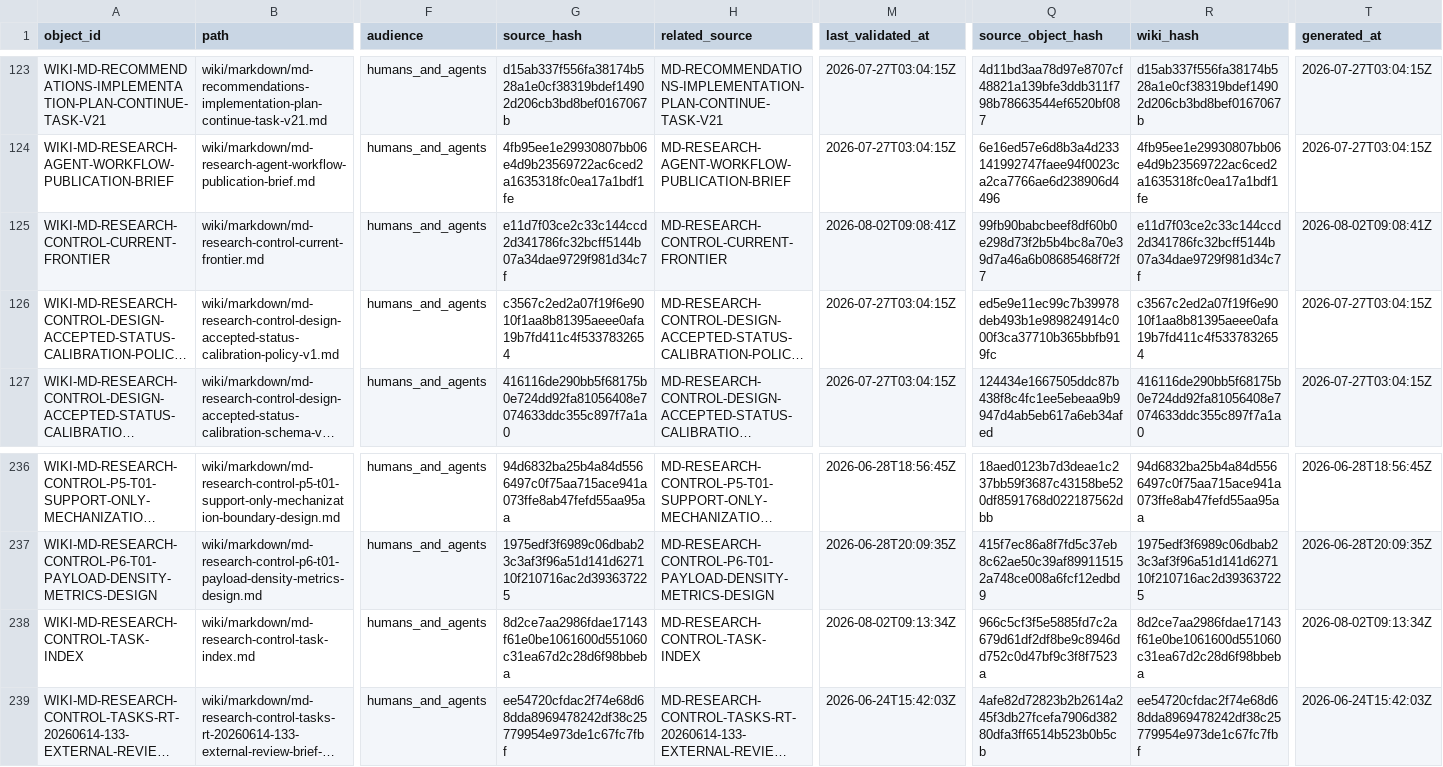
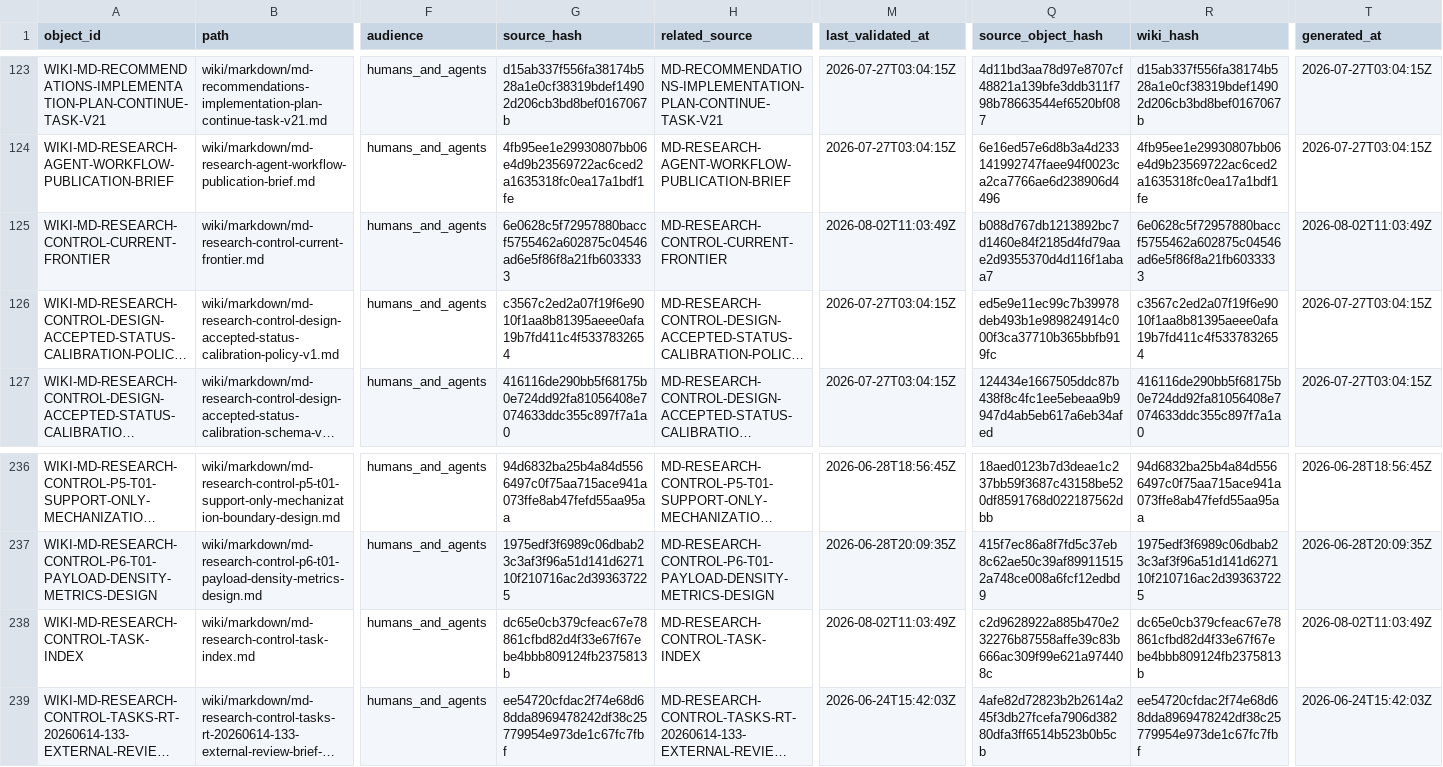
Before and after one commit to AngryOwlAI/The-AEther-Flow, a CSV file: registries/WIKI_ARTIFACT_REGISTRY.csv, drawn as a sheet; only a part is shown, gaps mark what is left out; long unchanged cells end in …; the diff names each change by its address in the sheet, - before the commit and + after, or states it on an @@ line.

```diff
--- a/registries/WIKI_ARTIFACT_REGISTRY.csv
+++ b/registries/WIKI_ARTIFACT_REGISTRY.csv
-G125 (source_hash): e11d7f03ce2c33c144ccd2d341786fc32bcff5144b07a34dae9729f981d34c7f
+G125 (source_hash): 6e0628c5f72957880baccf5755462a602875c04546ad6e5f86f8a21fb6033333
-M125 (last_validated_at): 2026-08-02T09:08:41Z
+M125 (last_validated_at): 2026-08-02T11:03:49Z
-Q125 (source_object_hash): 99fb90babcbeef8df60b0e298d73f2b5b4bc8a70e39d7a46a6b08685468f72f7
+Q125 (source_object_hash): b088d767db1213892bc7d1460e84f2185d4fd79aae2d9355370d4d116f1abaa7
-R125 (wiki_hash): e11d7f03ce2c33c144ccd2d341786fc32bcff5144b07a34dae9729f981d34c7f
+R125 (wiki_hash): 6e0628c5f72957880baccf5755462a602875c04546ad6e5f86f8a21fb6033333
-T125 (generated_at): 2026-08-02T09:08:41Z
+T125 (generated_at): 2026-08-02T11:03:49Z
-G238 (source_hash): 8d2ce7aa2986fdae17143f61e0be1061600d551060c31ea67d2c28d6f98bbeba
+G238 (source_hash): dc65e0cb379cfeac67e78861cfbd82d4f33e67f67ebe4bbb809124fb2375813b
-M238 (last_validated_at): 2026-08-02T09:13:34Z
+M238 (last_validated_at): 2026-08-02T11:03:49Z
-Q238 (source_object_hash): 966c5cf3f5e5885fd7c2a679d61df2df8be9c8946dd752c0d47bf9c3f8f7523a
+Q238 (source_object_hash): c2d9628922a885b470e232276b87558affe39c83b666ac309f99e621a974408c
-R238 (wiki_hash): 8d2ce7aa2986fdae17143f61e0be1061600d551060c31ea67d2c28d6f98bbeba
+R238 (wiki_hash): dc65e0cb379cfeac67e78861cfbd82d4f33e67f67ebe4bbb809124fb2375813b
-T238 (generated_at): 2026-08-02T09:13:34Z
+T238 (generated_at): 2026-08-02T11:03:49Z
```
Also changed, not shown: registries/DIRECTOR_DECISION_REGISTRY.csv, registries/MARKDOWN_SOURCE_REGISTRY.csv, 43 other files.
